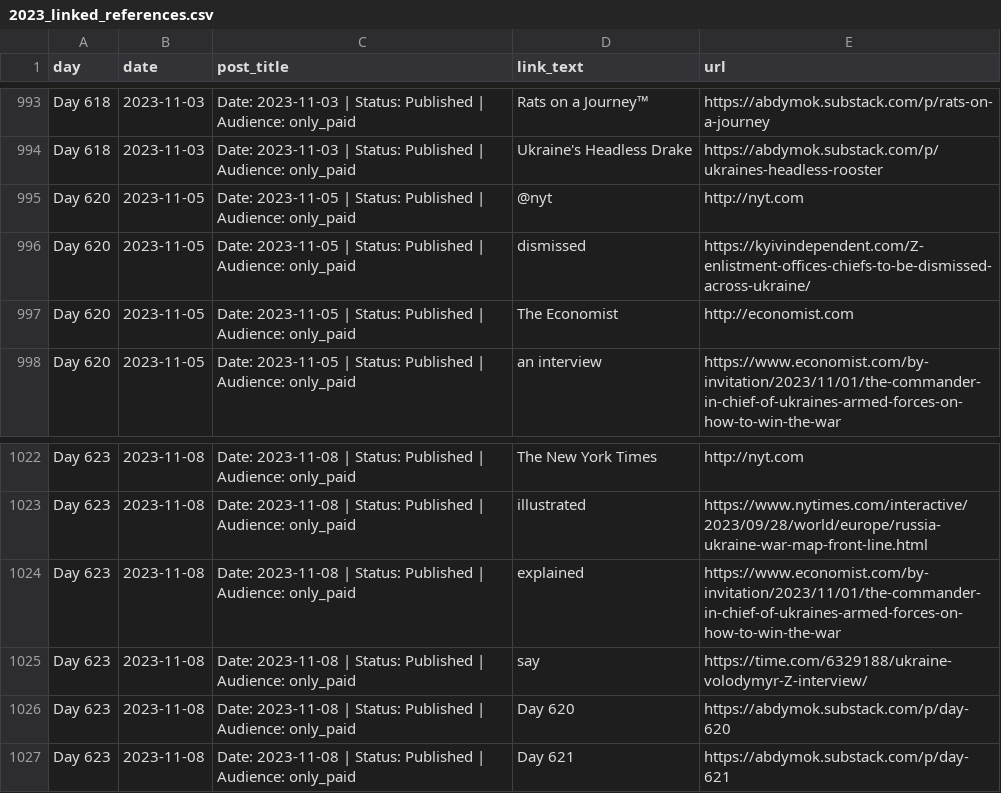
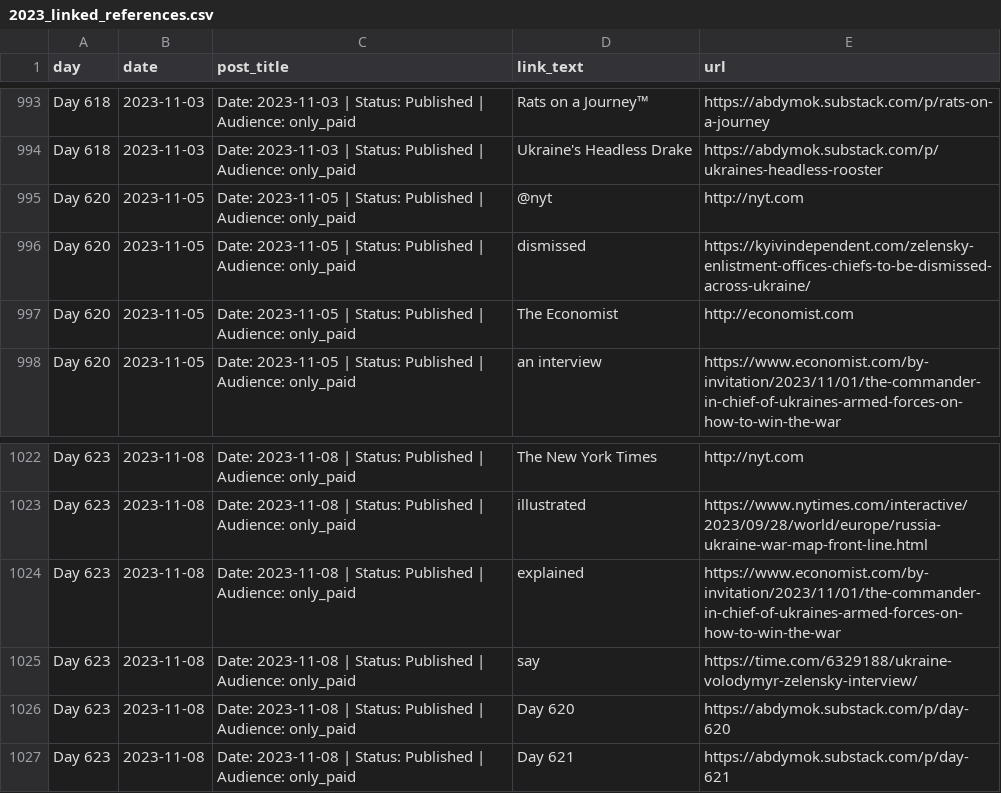
Before and after one commit to abdymok/substack_archive, a CSV file: working_set/2023_linked_references.csv, drawn as a sheet; only a part is shown, gaps mark what is left out; the diff covers the shown part only; the diff names each change by its address in the sheet, - before the commit and + after, or states it on an @@ line.

Commit message:
Restore Zelensky names in 2023 linked references

```diff
--- a/working_set/2023_linked_references.csv
+++ b/working_set/2023_linked_references.csv
-E996 (url): https://kyivindependent.com/Z-enlistment-offices-chiefs-to-be-dismissed-across-ukraine/
+E996 (url): https://kyivindependent.com/zelensky-enlistment-offices-chiefs-to-be-dismissed-across-ukraine/
-E1025 (url): https://time.com/6329188/ukraine-volodymyr-Z-interview/
+E1025 (url): https://time.com/6329188/ukraine-volodymyr-zelensky-interview/
```
Also changed, not shown: 8 edited cells elsewhere in this file.
